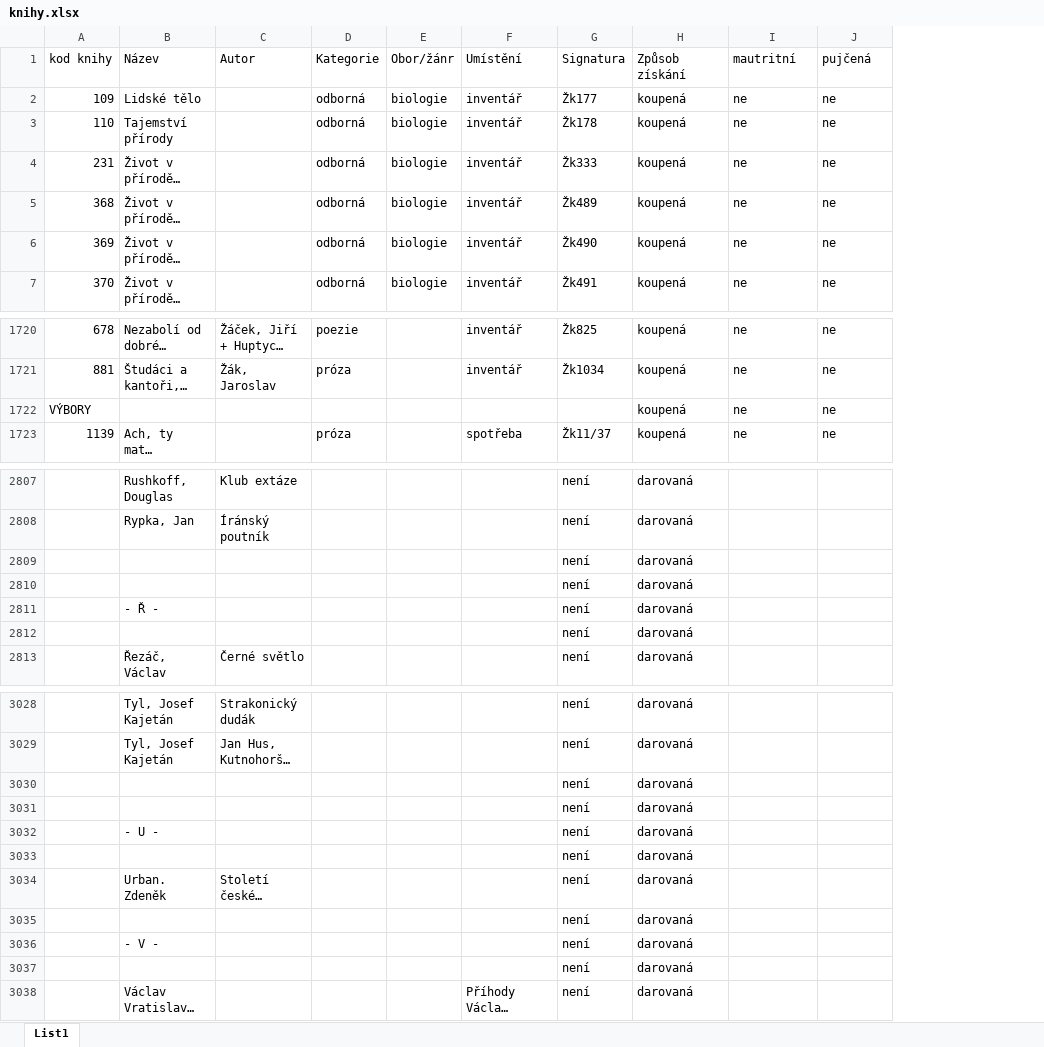
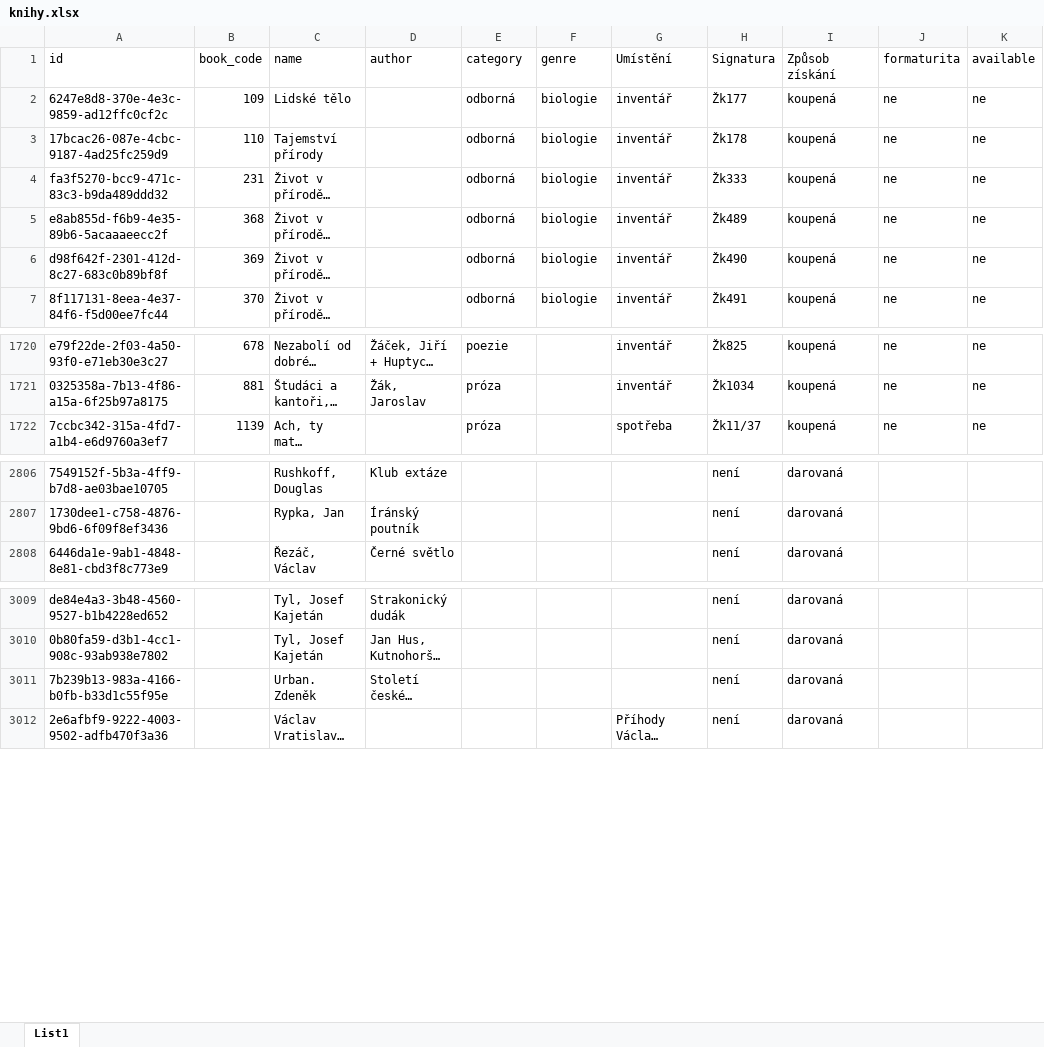
Before and after one commit to Nockiest/eknihovna, an Excel workbook: knihy.xlsx, sheet List1, drawn as a sheet; only a part is shown, gaps mark what is left out; long unchanged cells end in …; values as stored, in another font and other column widths than the file's, no cell formats; conditional formats not drawn; removed rows and columns are numbered as before the commit, all else as after; the diff covers the shown part only; the diff names each change by its address in the sheet, - before the commit and + after, or states it on an @@ line.

```diff
--- a/knihy.xlsx (sheet List1)
+++ b/knihy.xlsx (sheet List1)
+column A, rows 2-7: 6247e8d8-370e-4e3c-9859-ad12ffc0cf2c | 17bcac26-087e-4cbc-9187-4ad25fc259d9 | fa3f5270-bcc9-471c-83c3-b9da489ddd32 | e8ab855d-f6b9-4e35-89b6-5acaaaeecc2f | d98f642f-2301-412d-8c27-683c0b89bf8f | 8f117131-8eea-4e37-84f6-f5d00ee7fc44; rows 1720-1722: e79f22de-2f03-4a50-93f0-e71eb30e3c27 | 0325358a-7b13-4f86-a15a-6f25b97a8175 | 7ccbc342-315a-4fd7-a1b4-e6d9760a3ef7; rows 2806-2808: 7549152f-5b3a-4ff9-b7d8-ae03bae10705 | 1730dee1-c758-4876-9bd6-6f09f8ef3436 | 6446da1e-9ab1-4848-8e81-cbd3f8c773e9; rows 3009-3012: de84e4a3-3b48-4560-9527-b1b4228ed652 | 0b80fa59-d3b1-4cc1-908c-93ab938e7802 | 7b239b13-983a-4166-b0fb-b33d1c55f95e | 2e6afbf9-9222-4003-9502-adfb470f3a36
-row 1: kod knihy | Název | Autor | Kategorie | Obor/žánr | Umístění | Signatura | Způsob získání | mautritní | pujčená
+row 1: id | book_code | name | author | category | genre | Umístění | Signatura | Způsob získání | formaturita | available
-row 1722: VÝBORY |  |  |  |  |  |  | koupená | ne | ne
-row 2809:  |  |  |  |  |  | není | darovaná
-row 2810:  |  |  |  |  |  | není | darovaná
-row 2811:  | - Ř - |  |  |  |  | není | darovaná
-row 2812:  |  |  |  |  |  | není | darovaná
-row 3030:  |  |  |  |  |  | není | darovaná
-row 3031:  |  |  |  |  |  | není | darovaná
-row 3032:  | - U - |  |  |  |  | není | darovaná
-row 3033:  |  |  |  |  |  | není | darovaná
-row 3035:  |  |  |  |  |  | není | darovaná
-row 3036:  | - V - |  |  |  |  | není | darovaná
-row 3037:  |  |  |  |  |  | není | darovaná
```
Also changed, not shown: 57 removed rows elsewhere in this sheet, cell formats, 2 other files.
